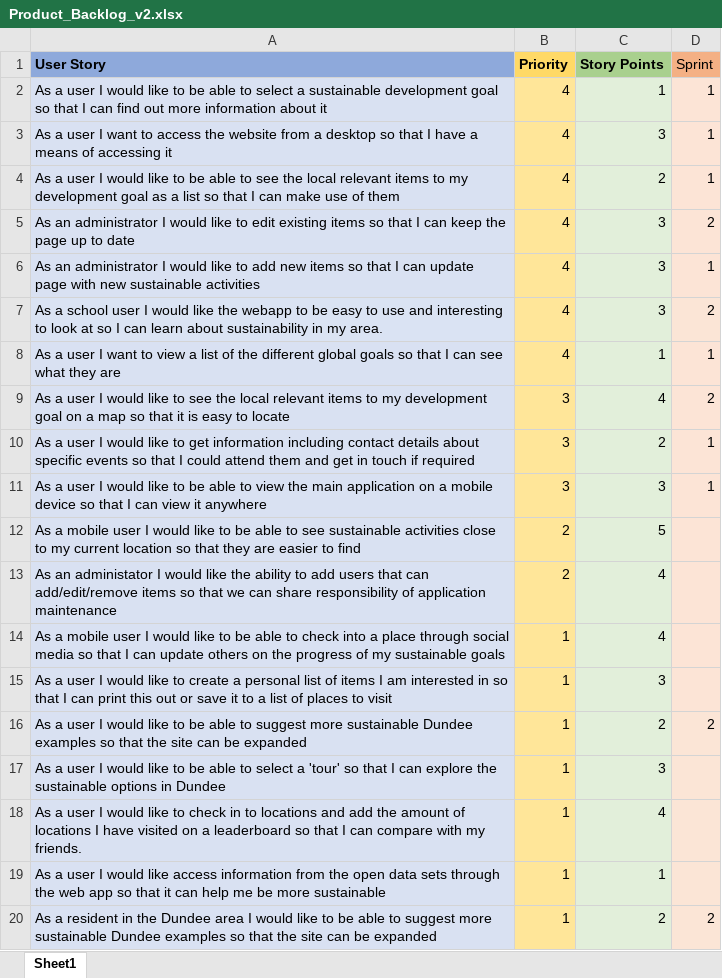
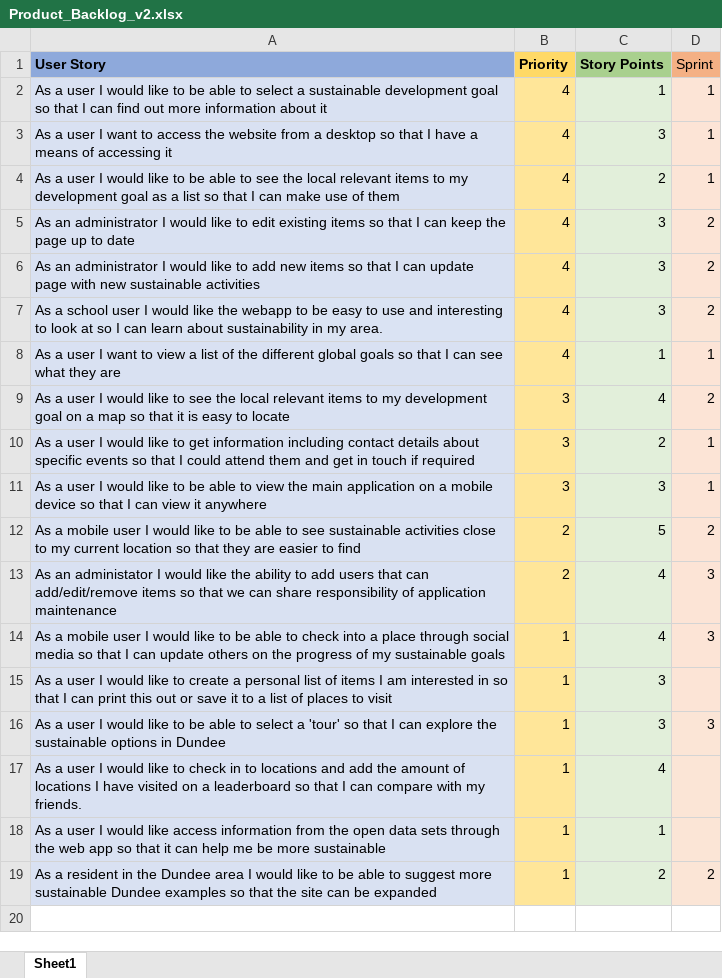
Before and after one commit to Stiffcliff/AC31007-AC51003-Agile-Software-Engineering---Group-1, an Excel workbook: Product_Backlog/Product_Backlog_v2.xlsx, sheet Sheet1, drawn as a sheet; values as stored, in another font and other column widths than the file's, no borders; removed rows and columns are numbered as before the commit, all else as after; the diff names each change by its address in the sheet, - before the commit and + after, or states it on an @@ line.

Commit message:
Update Product_Backlog_v2.xlsx

```diff
--- a/Product_Backlog/Product_Backlog_v2.xlsx (sheet Sheet1)
+++ b/Product_Backlog/Product_Backlog_v2.xlsx (sheet Sheet1)
-D6 (Sprint): 1
+D6 (Sprint): 2
-D12 (Sprint): (empty)
+D12 (Sprint): 2
-D13:D14 (Sprint): (empty)
+D13:D14 (Sprint): 3
-row 16: As a user I would like to be able to suggest more sustainable Dundee examples so that the site can be expanded | 1 | 2 | 2
-D16 (Sprint): (empty)
+D16 (Sprint): 3
```
